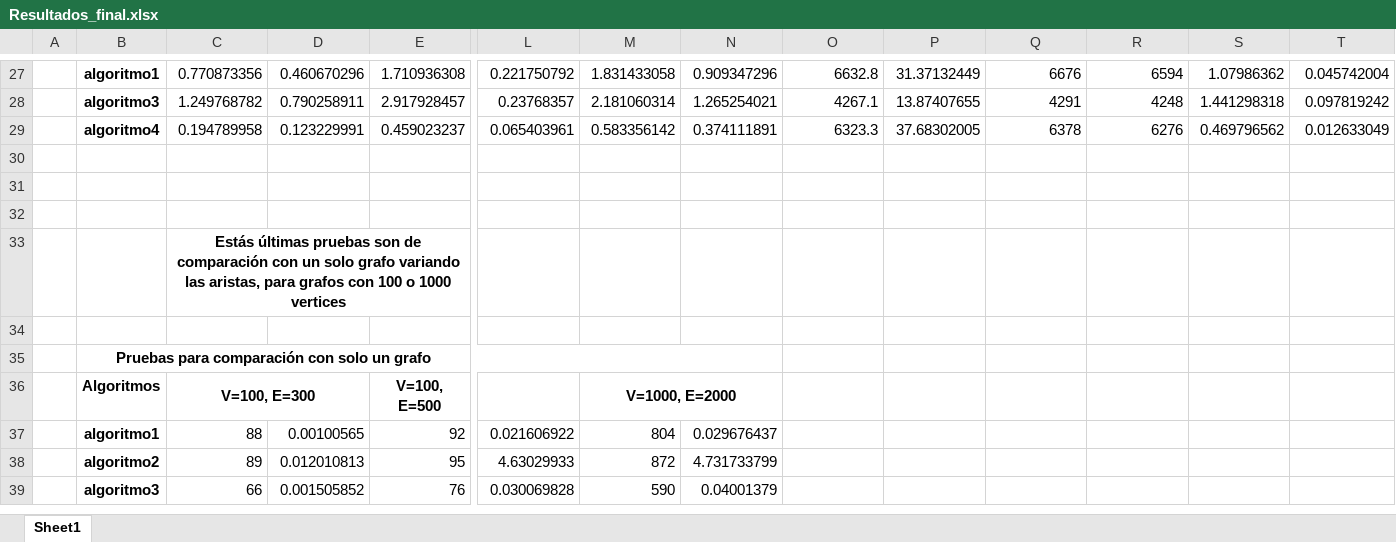
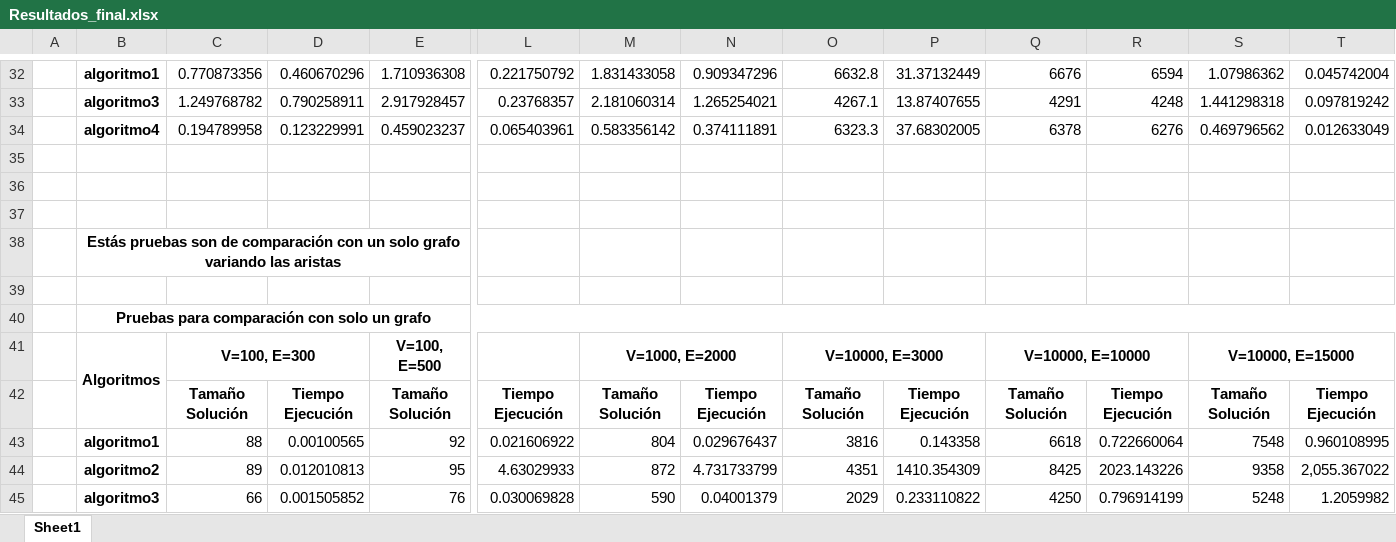
Before and after one commit to AAlgoritmos/Tarea-6, an Excel workbook: Resultados_final.xlsx, sheet Sheet1, drawn as a sheet; only a part is shown, gaps mark what is left out; values as stored, in another font and other column widths than the file's, no borders; removed rows and columns are numbered as before the commit, all else as after; rows hold the shown columns only; the diff covers the shown part only; the diff names each change by its address in the sheet, - before the commit and + after, or states it on an @@ line.

```diff
--- a/Resultados_final.xlsx (sheet Sheet1)
+++ b/Resultados_final.xlsx (sheet Sheet1)
-row 33:  |  | Estás últimas pruebas son de comparación con un solo grafo variando las aristas, para grafos con 100 o 1000 vertices
+row 38:  | Estás pruebas son de comparación con un solo grafo variando las aristas
-B35:N35 merged
+B40:T40 merged
+B41:B42 merged
-O41: (empty)
+O41: V=10000, E=3000
+O41:P41 merged
-Q41: (empty)
+Q41: V=10000, E=10000
+Q41:R41 merged
-S41: (empty)
+S41: V=10000, E=15000
+S41:T41 merged
+row 42:  |  | Tamaño Solución | Tiempo Ejecución | Tamaño Solución | Tiempo Ejecución | Tamaño Solución | Tiempo Ejecución | Tamaño Solución | Tiempo Ejecución | Tamaño Solución | Tiempo Ejecución | Tamaño Solución | Tiempo Ejecución
-O43: (empty)
+O43: 3816
-P43: (empty)
+P43: 0.143358
-Q43: (empty)
+Q43: 6618
-R43: (empty)
+R43: 0.722660064
-S43: (empty)
+S43: 7548
-T43: (empty)
+T43: 0.960108995
-O44: (empty)
+O44: 4351
-P44: (empty)
+P44: 1410.354309
-Q44: (empty)
+Q44: 8425
-R44: (empty)
+R44: 2023.143226
-S44: (empty)
+S44: 9358
-T44: (empty)
+T44: 2,055.367022
-O45: (empty)
+O45: 2029
-P45: (empty)
+P45: 0.233110822
-Q45: (empty)
+Q45: 4250
-R45: (empty)
+R45: 0.796914199
-S45: (empty)
+S45: 5248
-T45: (empty)
+T45: 1.2059982
```
Also changed, not shown: 12 added rows, 8 removed rows, 28 edited cells and merged cells elsewhere in this sheet, 5 other files.
